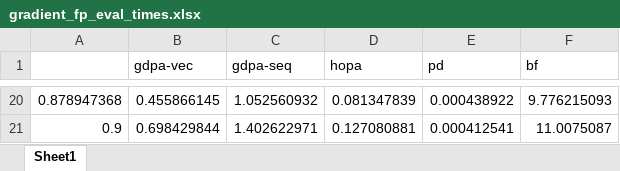
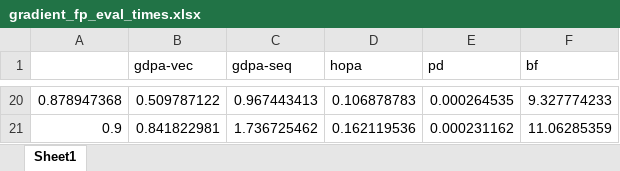
Before and after one commit to rivasjm/gradrts, an Excel workbook: workspace/framework_paper/fp/gradient_fp_eval/gradient_fp_eval_times.xlsx, sheet Sheet1, drawn as a sheet; only a part is shown, gaps mark what is left out; values as stored, in another font and other column widths than the file's, no borders; the diff covers the shown part only; the diff names each change by its address in the sheet, - before the commit and + after, or states it on an @@ line.

```diff
--- a/workspace/framework_paper/fp/gradient_fp_eval/gradient_fp_eval_times.xlsx (sheet Sheet1)
+++ b/workspace/framework_paper/fp/gradient_fp_eval/gradient_fp_eval_times.xlsx (sheet Sheet1)
-B20 (gdpa-vec): 0.455866145
+B20 (gdpa-vec): 0.509787122
-C20 (gdpa-seq): 1.052560932
+C20 (gdpa-seq): 0.967443413
-D20 (hopa): 0.081347839
+D20 (hopa): 0.106878783
-E20 (pd): 0.000438922
+E20 (pd): 0.000264535
-F20 (bf): 9.776215093
+F20 (bf): 9.327774233
-B21 (gdpa-vec): 0.698429844
+B21 (gdpa-vec): 0.841822981
-C21 (gdpa-seq): 1.402622971
+C21 (gdpa-seq): 1.736725462
-D21 (hopa): 0.127080881
+D21 (hopa): 0.162119536
-E21 (pd): 0.000412541
+E21 (pd): 0.000231162
-F21 (bf): 11.0075087
+F21 (bf): 11.06285359
```
Also changed, not shown: 90 edited cells elsewhere in this sheet, workspace/framework_paper/fp/gradient_fp_eval/gradient_fp_eval_schedulables.xlsx, workspace/framework_paper/fp/gradient_fp_eval/gradient_fp_eval_times_success.xlsx, 3 other files.
